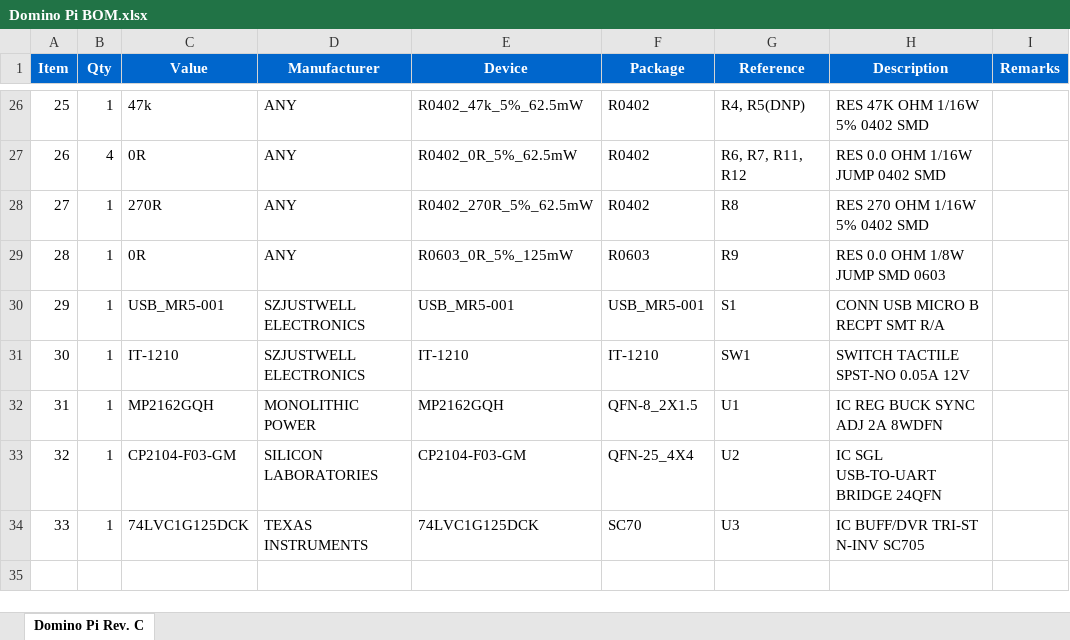
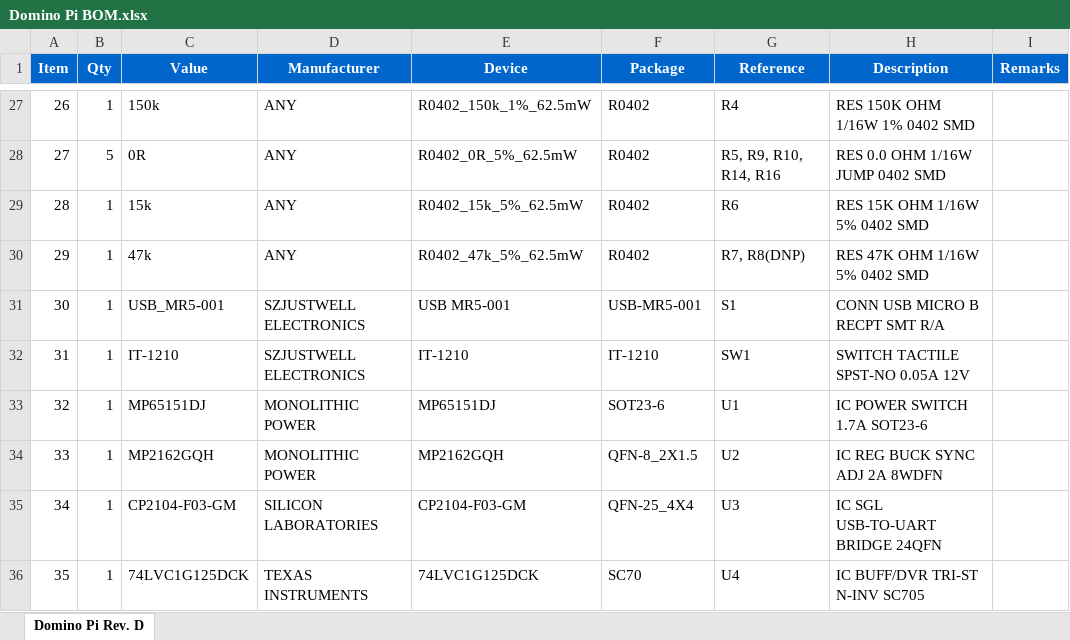
Before and after one commit to domino-team/domino-hardware, an Excel workbook: Domino Pi/BOM/Domino Pi BOM.xlsx, sheet Domino Pi Rev. D, drawn as a sheet; only a part is shown, gaps mark what is left out; values as stored, in another font and other column widths than the file's, no borders; addresses are those after the commit; the diff covers the shown part only; the diff names each change by its address in the sheet, - before the commit and + after, or states it on an @@ line.

Commit message:
Domino Pi Rev. D: replaced resetable fuse by power swich, mino changes DC/DC layout and added more stitching vias

```diff
--- a/Domino Pi/BOM/Domino Pi BOM.xlsx (sheet Domino Pi Rev. D)
+++ b/Domino Pi/BOM/Domino Pi BOM.xlsx (sheet Domino Pi Rev. D)
-sheet tab: Domino Pi Rev. C
+sheet tab: Domino Pi Rev. D
@@ column A (Item) renumbered from row 6 down @@
-C27 (Value): 47k
+C27 (Value): 150k
-E27 (Device): R0402_47k_5%_62.5mW
+E27 (Device): R0402_150k_1%_62.5mW
-G27 (Reference): R4, R5(DNP)
+G27 (Reference): R4
-H27 (Description): RES 47K OHM 1/16W 5% 0402 SMD
+H27 (Description): RES 150K OHM 1/16W 1% 0402 SMD
-B28 (Qty): 4
+B28 (Qty): 5
-G28 (Reference): R6, R7, R11, R12
+G28 (Reference): R5, R9, R10, R14, R16
-C29 (Value): 270R
+C29 (Value): 15k
-E29 (Device): R0402_270R_5%_62.5mW
+E29 (Device): R0402_15k_5%_62.5mW
-G29 (Reference): R8
+G29 (Reference): R6
-H29 (Description): RES 270 OHM 1/16W 5% 0402 SMD
+H29 (Description): RES 15K OHM 1/16W 5% 0402 SMD
-C30 (Value): 0R
+C30 (Value): 47k
-E30 (Device): R0603_0R_5%_125mW
+E30 (Device): R0402_47k_5%_62.5mW
-F30 (Package): R0603
+F30 (Package): R0402
-G30 (Reference): R9
+G30 (Reference): R7, R8(DNP)
-H30 (Description): RES 0.0 OHM 1/8W JUMP SMD 0603
+H30 (Description): RES 47K OHM 1/16W 5% 0402 SMD
-E31 (Device): USB_MR5-001
+E31 (Device): USB MR5-001
-F31 (Package): USB_MR5-001
+F31 (Package): USB-MR5-001
+row 33: 32 | 1 | MP65151DJ | MONOLITHIC POWER | MP65151DJ | SOT23-6 | U1 | IC POWER SWITCH 1.7A SOT23-6
-G34 (Reference): U1
+G34 (Reference): U2
-G35 (Reference): U2
+G35 (Reference): U3
-G36 (Reference): U3
+G36 (Reference): U4
```
Also changed, not shown: 5 added rows, 4 removed rows and 20 edited cells elsewhere in this sheet, 36 other files.
